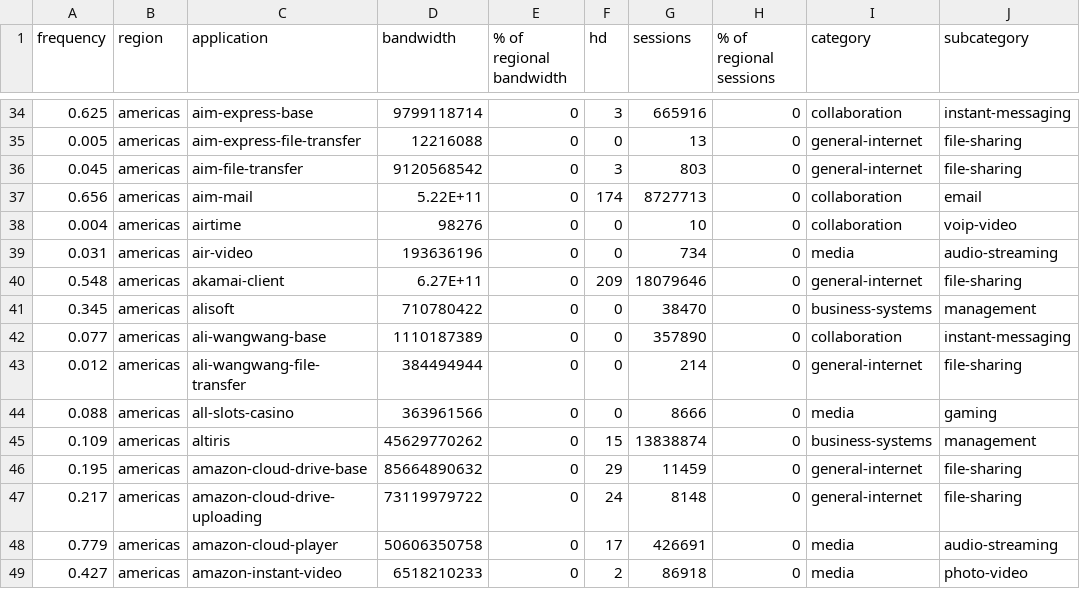
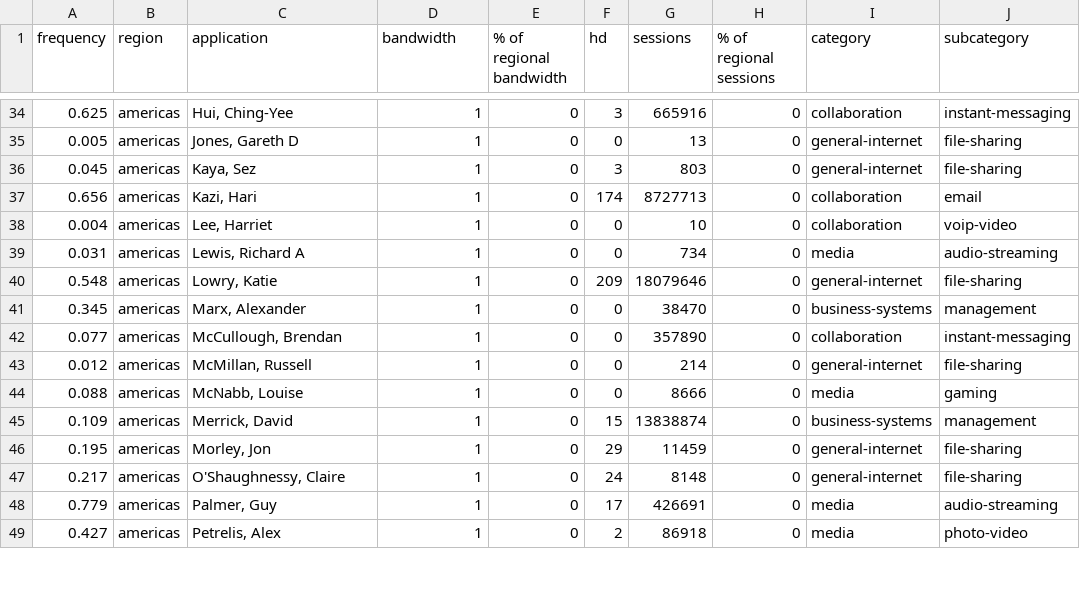
Before and after one commit to betheuil/mural, a CSV file: includes/data.csv, drawn as a sheet; only a part is shown, gaps mark what is left out; the diff covers the shown part only; the diff names each change by its address in the sheet, - before the commit and + after, or states it on an @@ line.

Commit message:
Add files via upload

```diff
--- a/includes/data.csv
+++ b/includes/data.csv
-C34 (application): aim-express-base
+C34 (application): Hui, Ching-Yee
-D34 (bandwidth): 9799118714
+D34 (bandwidth): 1
-C35 (application): aim-express-file-transfer
+C35 (application): Jones, Gareth D
-D35 (bandwidth): 12216088
+D35 (bandwidth): 1
-C36 (application): aim-file-transfer
+C36 (application): Kaya, Sez
-D36 (bandwidth): 9120568542
+D36 (bandwidth): 1
-C37 (application): aim-mail
+C37 (application): Kazi, Hari
-D37 (bandwidth): 5.22E+11
+D37 (bandwidth): 1
-C38 (application): airtime
+C38 (application): Lee, Harriet
-D38 (bandwidth): 98276
+D38 (bandwidth): 1
-C39 (application): air-video
+C39 (application): Lewis, Richard A
-D39 (bandwidth): 193636196
+D39 (bandwidth): 1
-C40 (application): akamai-client
+C40 (application): Lowry, Katie
-D40 (bandwidth): 6.27E+11
+D40 (bandwidth): 1
-C41 (application): alisoft
+C41 (application): Marx, Alexander
-D41 (bandwidth): 710780422
+D41 (bandwidth): 1
-C42 (application): ali-wangwang-base
+C42 (application): McCullough, Brendan
-D42 (bandwidth): 1110187389
+D42 (bandwidth): 1
-C43 (application): ali-wangwang-file-transfer
+C43 (application): McMillan, Russell
-D43 (bandwidth): 384494944
+D43 (bandwidth): 1
-C44 (application): all-slots-casino
+C44 (application): McNabb, Louise
-D44 (bandwidth): 363961566
+D44 (bandwidth): 1
-C45 (application): altiris
+C45 (application): Merrick, David
-D45 (bandwidth): 45629770262
+D45 (bandwidth): 1
-C46 (application): amazon-cloud-drive-base
+C46 (application): Morley, Jon
-D46 (bandwidth): 85664890632
+D46 (bandwidth): 1
-C47 (application): amazon-cloud-drive-uploading
+C47 (application): O'Shaughnessy, Claire
-D47 (bandwidth): 73119979722
+D47 (bandwidth): 1
-C48 (application): amazon-cloud-player
+C48 (application): Palmer, Guy
-D48 (bandwidth): 50606350758
+D48 (bandwidth): 1
-C49 (application): amazon-instant-video
+C49 (application): Petrelis, Alex
-D49 (bandwidth): 6518210233
+D49 (bandwidth): 1
```
Also changed, not shown: 104 edited cells elsewhere in this file.
